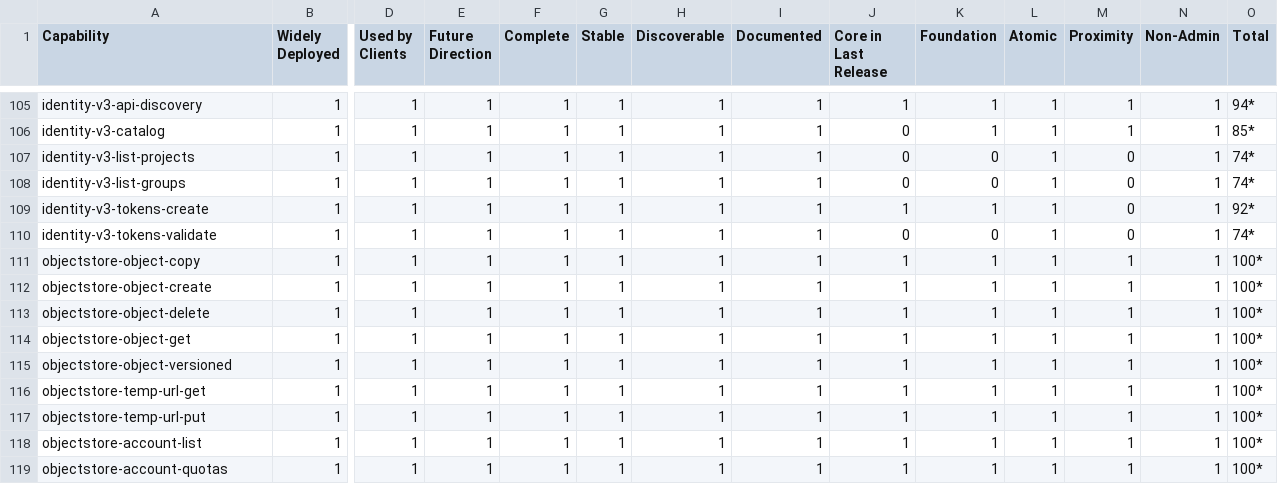
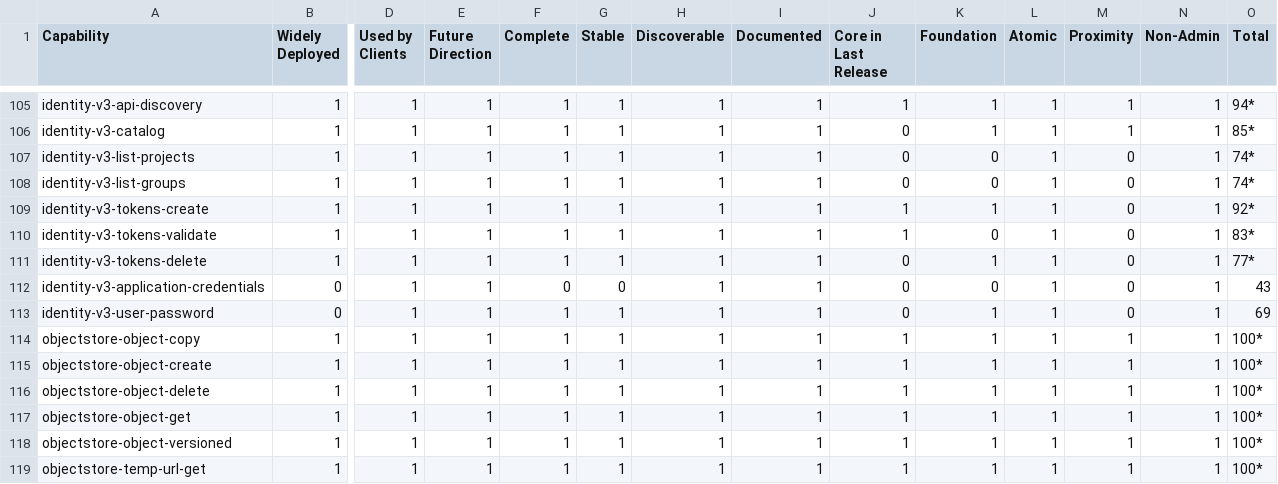
Before and after one commit to openstack-archive/interop, a CSV file: working_materials/tabulated_scores.csv, drawn as a sheet; only a part is shown, gaps mark what is left out; the shorter side is filled out with more unchanged rows; rows hold the shown columns only; the diff names each change by its address in the sheet, - before the commit and + after, or states it on an @@ line.

Commit message:
Scoring for new Keystone capabilities
Scored Keystone capabilities, added token delete (and fixed
failing gate by ignoring new conflicting lint warnings)

Change-Id: I75e4e30c67f6b9a393c275011af6528f6d3d4e80

```diff
--- a/working_materials/tabulated_scores.csv
+++ b/working_materials/tabulated_scores.csv
-J110 (Core in Last Release): 0
+J110 (Core in Last Release): 1
-O110 (Total): 74*
+O110 (Total): 83*
+row 111: identity-v3-tokens-delete | 1 | 1 | 1 | 1 | 1 | 1 | 1 | 0 | 1 | 1 | 0 | 1 | 77*
+row 112: identity-v3-application-credentials | 0 | 1 | 1 | 0 | 0 | 1 | 1 | 0 | 0 | 1 | 0 | 1 | 43
+row 113: identity-v3-user-password | 0 | 1 | 1 | 1 | 1 | 1 | 1 | 0 | 1 | 1 | 0 | 1 | 69
```
Also changed, not shown: 4 other files.
